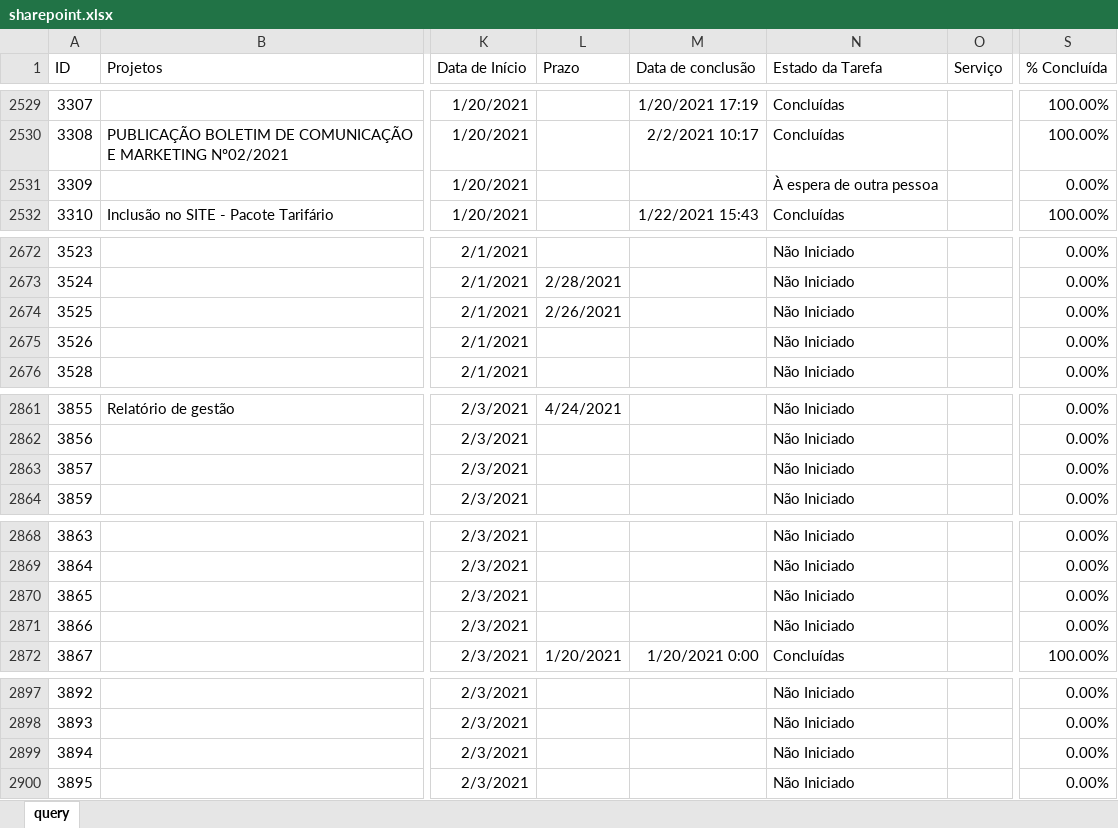
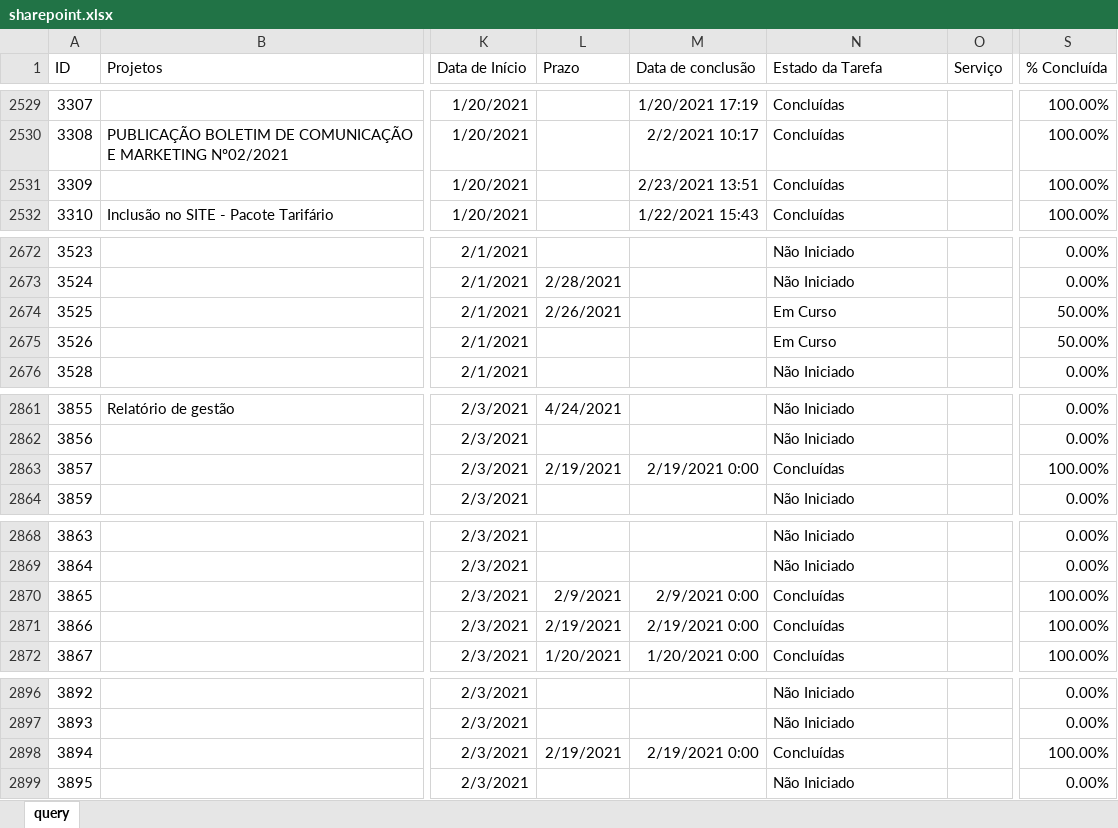
Before and after one commit to pedro-longhin/Repository, an Excel workbook: sharepoint.xlsx, sheet query, drawn as a sheet; only a part is shown, gaps mark what is left out; values as stored, in another font and other column widths than the file's, no borders; table styles not drawn; addresses are those after the commit; the diff covers the shown part only; the diff names each change by its address in the sheet, - before the commit and + after, or states it on an @@ line.

```diff
--- a/sharepoint.xlsx (sheet query)
+++ b/sharepoint.xlsx (sheet query)
-M2531 (Data de conclusão): (empty)
+M2531 (Data de conclusão): 2/23/2021 13:51
-N2531 (Estado da Tarefa): À espera de outra pessoa
+N2531 (Estado da Tarefa): Concluídas
-S2531 (% Concluída): 0.00%
+S2531 (% Concluída): 100.00%
-N2674:N2675 (Estado da Tarefa): Não Iniciado
+N2674:N2675 (Estado da Tarefa): Em Curso
-S2674:S2675 (% Concluída): 0.00%
+S2674:S2675 (% Concluída): 50.00%
-L2863 (Prazo): (empty)
+L2863 (Prazo): 2/19/2021
-M2863 (Data de conclusão): (empty)
+M2863 (Data de conclusão): 2/19/2021 0:00
-N2863 (Estado da Tarefa): Não Iniciado
+N2863 (Estado da Tarefa): Concluídas
-S2863 (% Concluída): 0.00%
+S2863 (% Concluída): 100.00%
-L2870 (Prazo): (empty)
+L2870 (Prazo): 2/9/2021
-M2870 (Data de conclusão): (empty)
+M2870 (Data de conclusão): 2/9/2021 0:00
-N2870:N2871 (Estado da Tarefa): Não Iniciado
+N2870:N2871 (Estado da Tarefa): Concluídas
-S2870:S2871 (% Concluída): 0.00%
+S2870:S2871 (% Concluída): 100.00%
-L2871 (Prazo): (empty)
+L2871 (Prazo): 2/19/2021
-M2871 (Data de conclusão): (empty)
+M2871 (Data de conclusão): 2/19/2021 0:00
-L2898 (Prazo): (empty)
+L2898 (Prazo): 2/19/2021
-M2898 (Data de conclusão): (empty)
+M2898 (Data de conclusão): 2/19/2021 0:00
-N2898 (Estado da Tarefa): Não Iniciado
+N2898 (Estado da Tarefa): Concluídas
-S2898 (% Concluída): 0.00%
+S2898 (% Concluída): 100.00%
```
Also changed, not shown: 35 added rows, 3 removed rows, 52 edited cells and row numbers in column A elsewhere in this sheet.
